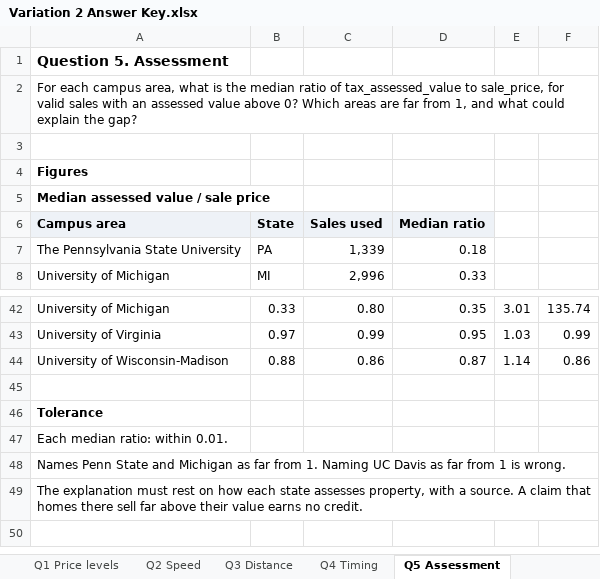
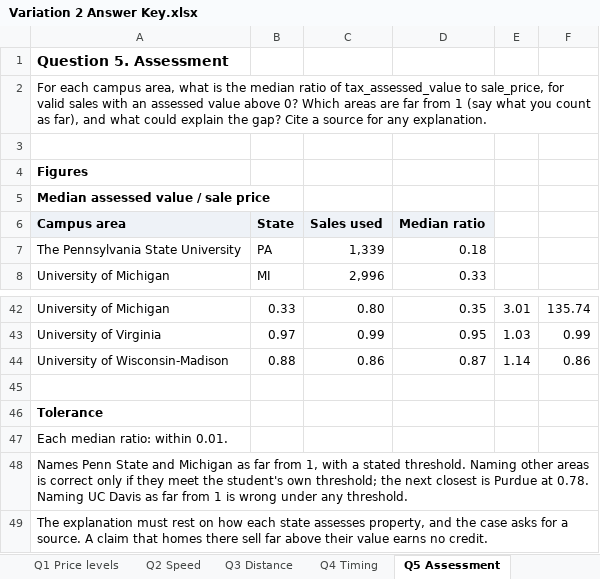
Before and after one commit to uidfc-business-emerging-technologies/campustown-home-sales-case-study, an Excel workbook: output/instructor/Variation 2 Answer Key.xlsx, sheet Q5 Assessment, drawn as a sheet; only a part is shown, gaps mark what is left out; values as stored, in another font and other column widths than the file's, no borders; charts and pictures not drawn; the diff names each change by its address in the sheet, - before the commit and + after, or states it on an @@ line.

```diff
--- a/output/instructor/Variation 2 Answer Key.xlsx (sheet Q5 Assessment)
+++ b/output/instructor/Variation 2 Answer Key.xlsx (sheet Q5 Assessment)
-A2 (Campus area): …far from 1, and what could explain the gap?
+A2 (Campus area): …far from 1 (say what you count as far), and what could explain the gap? Cite a source for any explanation.
-A48 (Campus area): …far from 1. Naming UC Davis as far from 1 is wrong.
+A48 (Campus area): …far from 1, with a stated threshold. Naming other areas is correct only if they meet the student's own threshold; the next closest is Purdue at 0.78. Naming UC Davis as far from 1 is wrong under any threshold.
-A49 (Campus area): …assesses property, with a source.…
+A49 (Campus area): …assesses property, and the case asks for a source.…
```
Also changed, not shown: sheet Q3 Distance, sheet Q6 Buildings, sheet Q4 Timing, 20 other files.
